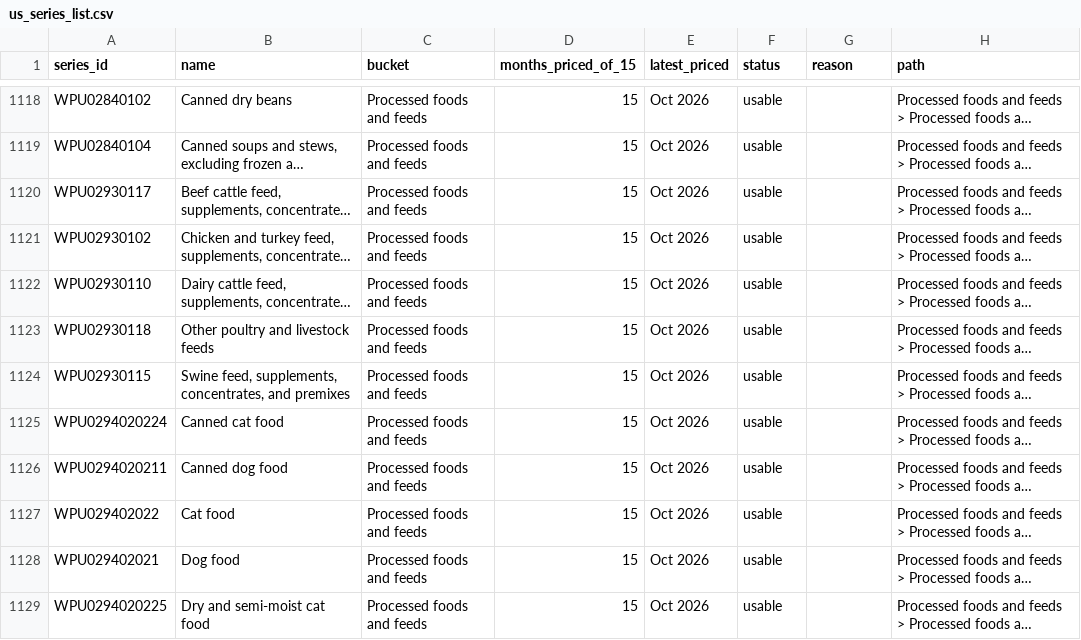
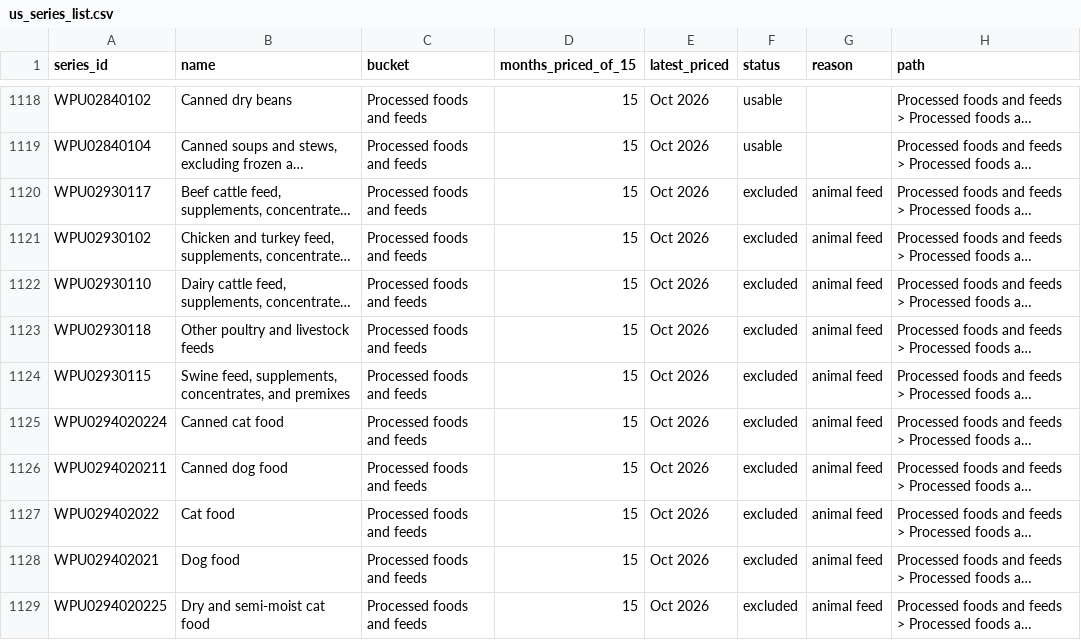
Before and after one commit to Avanii2000/wb-commodities, a CSV file: probe/fred/us_series_list.csv, drawn as a sheet; only a part is shown, gaps mark what is left out; long unchanged cells end in …; the diff covers the shown part only; the diff names each change by its address in the sheet, - before the commit and + after, or states it on an @@ line.

```diff
--- a/probe/fred/us_series_list.csv
+++ b/probe/fred/us_series_list.csv
-F1120:F1129 (status): usable
+F1120:F1129 (status): excluded
-G1120:G1129 (reason): (empty)
+G1120:G1129 (reason): animal feed
```
Also changed, not shown: 20 edited cells elsewhere in this file, 2 other files.
